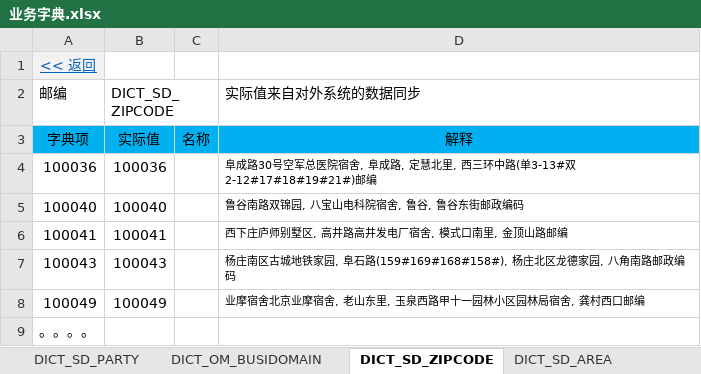
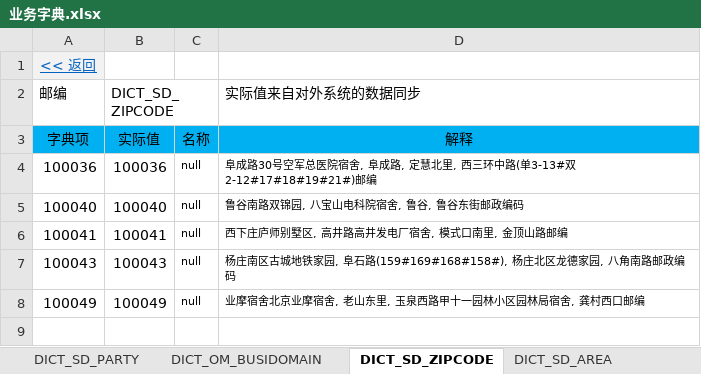
Before and after one commit to shiyunlai/tistools, an Excel workbook: tools-core/model/业务字典.xlsx, sheet DICT_SD_ZIPCODE, drawn as a sheet; values as stored, in another font and other column widths than the file's, no borders; the diff names each change by its address in the sheet, - before the commit and + after, or states it on an @@ line.

```diff
--- a/tools-core/model/业务字典.xlsx (sheet DICT_SD_ZIPCODE)
+++ b/tools-core/model/业务字典.xlsx (sheet DICT_SD_ZIPCODE)
-C4:C8: (empty)
+C4:C8: null
-row 9: 。。。。
```
Also changed, not shown: sheet DICT_SD_PARTY, sheet DICT_OM_BUSIDOMAIN, sheet DICT_AC_FUNCRESTYPE, sheet DICT_AC_CONFIGTYPE, sheet DICT_SD_PAPERTYPE, sheet DICT_SD_AREA, 1 more sheet, other sheet tabs, charts or pictures.
